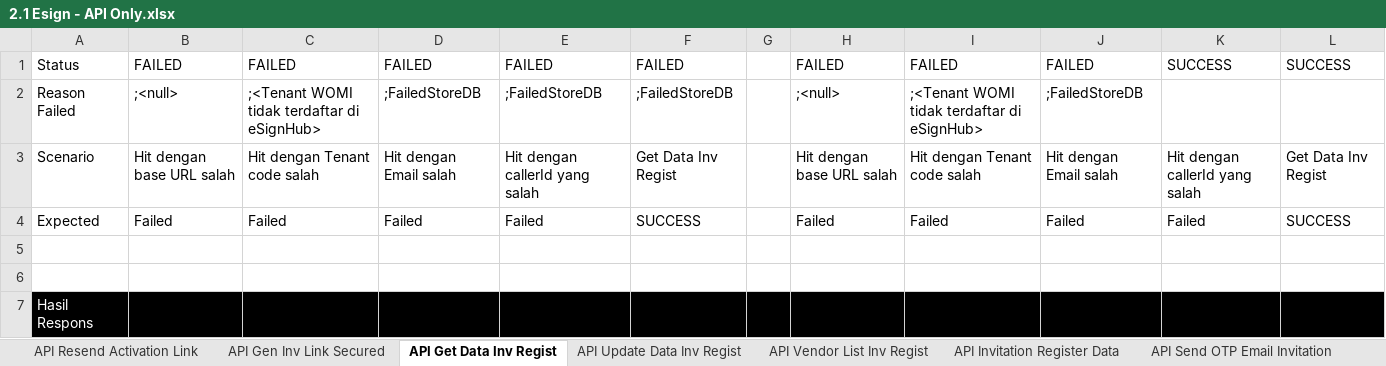
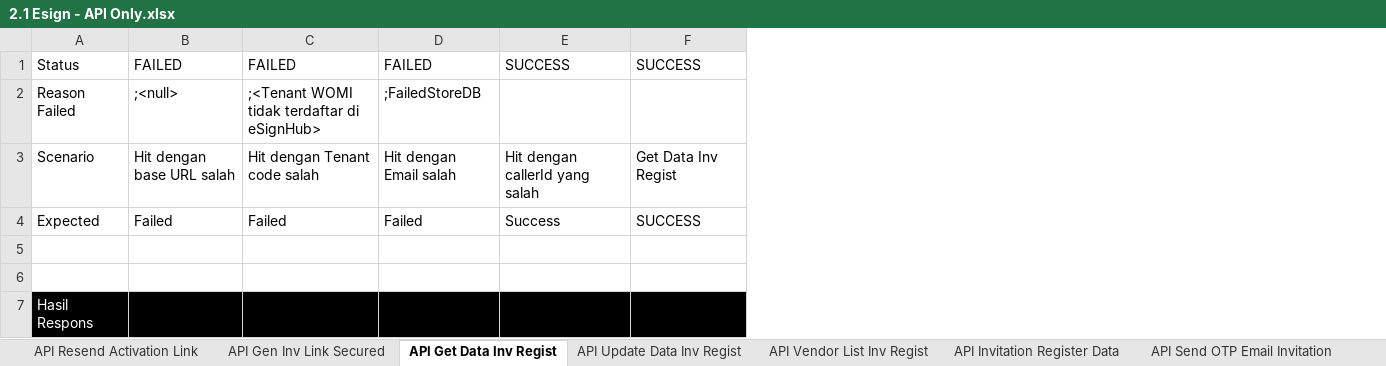
Before and after one commit to qcadins/ATeSign, an Excel workbook: Excel/2.1 Esign - API Only.xlsx, sheet API Get Data Inv Regist, drawn as a sheet; only a part is shown; values as stored, in another font and other column widths than the file's, no borders; conditional formats not drawn; the diff covers the shown part only; the diff names each change by its address in the sheet, - before the commit and + after, or states it on an @@ line.

```diff
--- a/Excel/2.1 Esign - API Only.xlsx (sheet API Get Data Inv Regist)
+++ b/Excel/2.1 Esign - API Only.xlsx (sheet API Get Data Inv Regist)
-column G, empty
-column H, rows 1-4: FAILED | ;<null> | Hit dengan base URL salah | Failed
-column I, rows 1-4: FAILED | ;<Tenant WOMI tidak terdaftar di eSignHub> | Hit dengan Tenant code salah | Failed
-column J, rows 1-4: FAILED | ;FailedStoreDB | Hit dengan Email salah | Failed
-column K, rows 1-4: SUCCESS |  | Hit dengan callerId yang salah | Failed
-column L, rows 1-4: SUCCESS |  | Get Data Inv Regist | SUCCESS
-E1: FAILED
+E1: SUCCESS
-F1: FAILED
+F1: SUCCESS
-E2: ;FailedStoreDB
+E2: (empty)
-F2: ;FailedStoreDB
+F2: (empty)
-E4: Failed
+E4: Success
```
Also changed, not shown: 6 edited cells elsewhere in this sheet, sheet API Send OTP Email Invitation, sheet API Vendor List Inv Regist, other sheet tabs.
